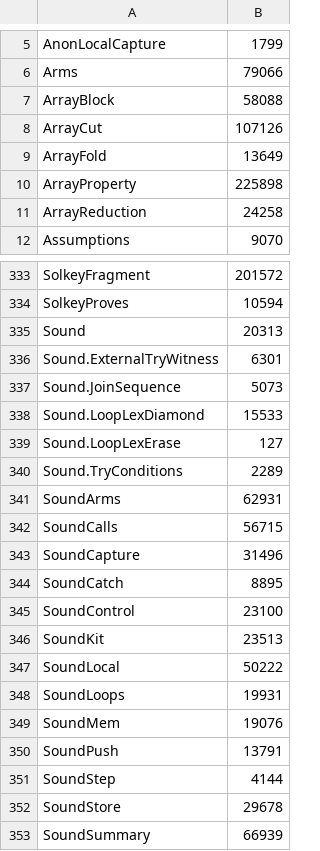
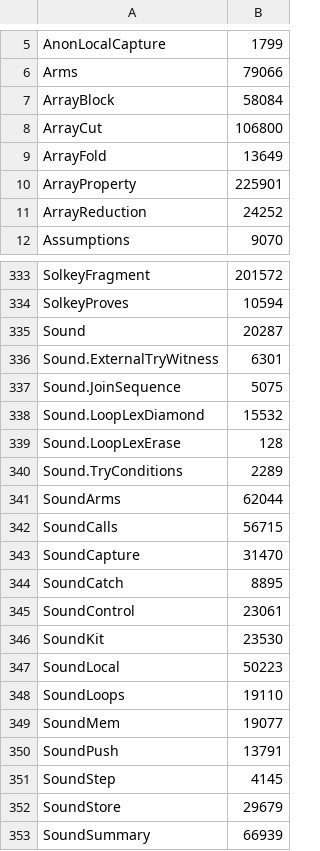
Before and after one commit to SolidiKeY/solidity-lean, a TSV file: scripts/heartbeats/library/Solidity/Solidity.Calculus.tsv, drawn as a sheet; only a part is shown, gaps mark what is left out; the diff covers the shown part only.

```diff
--- a/scripts/heartbeats/library/Solidity/Solidity.Calculus.tsv
+++ b/scripts/heartbeats/library/Solidity/Solidity.Calculus.tsv
@@ -6,7 +6,7 @@ AnonLocalCapture	1799
 Arms	79066
-ArrayBlock	58088
-ArrayCut	107126
+ArrayBlock	58084
+ArrayCut	106800
 ArrayFold	13649
-ArrayProperty	225898
-ArrayReduction	24258
+ArrayProperty	225901
+ArrayReduction	24252
 Assumptions	9070
@@ -334,20 +334,20 @@ SolkeyFragment	201572
 SolkeyProves	10594
-Sound	20313
+Sound	20287
 Sound.ExternalTryWitness	6301
-Sound.JoinSequence	5073
-Sound.LoopLexDiamond	15533
-Sound.LoopLexErase	127
+Sound.JoinSequence	5075
+Sound.LoopLexDiamond	15532
+Sound.LoopLexErase	128
 Sound.TryConditions	2289
-SoundArms	62931
+SoundArms	62044
 SoundCalls	56715
-SoundCapture	31496
+SoundCapture	31470
 SoundCatch	8895
-SoundControl	23100
-SoundKit	23513
-SoundLocal	50222
-SoundLoops	19931
-SoundMem	19076
+SoundControl	23061
+SoundKit	23530
+SoundLocal	50223
+SoundLoops	19110
+SoundMem	19077
 SoundPush	13791
-SoundStep	4144
-SoundStore	29678
+SoundStep	4145
+SoundStore	29679
 SoundSummary	66939
```
Also changed, not shown: 51 edited cells elsewhere in this file, scripts/heartbeats/library/Solidity/Solidity.Backend.tsv, scripts/heartbeats/library/Solidity/Solidity.Evm.tsv, 15 other files.
